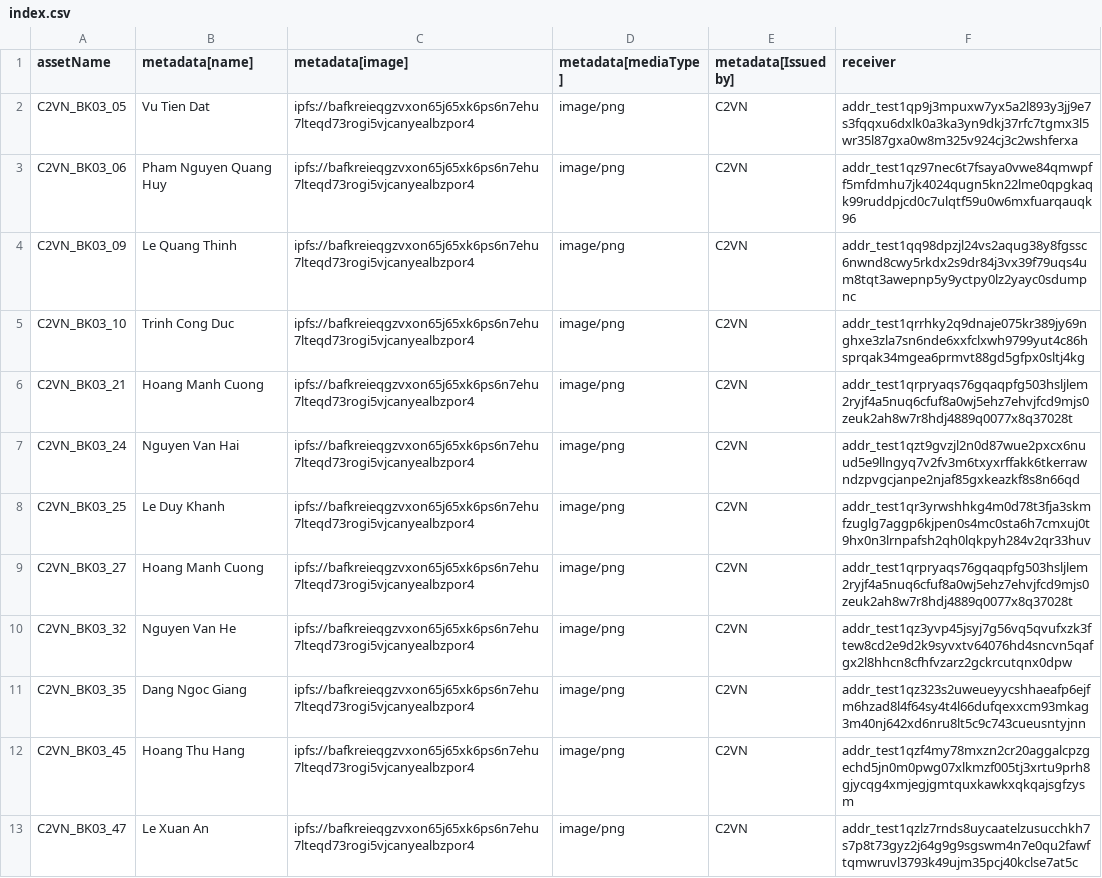
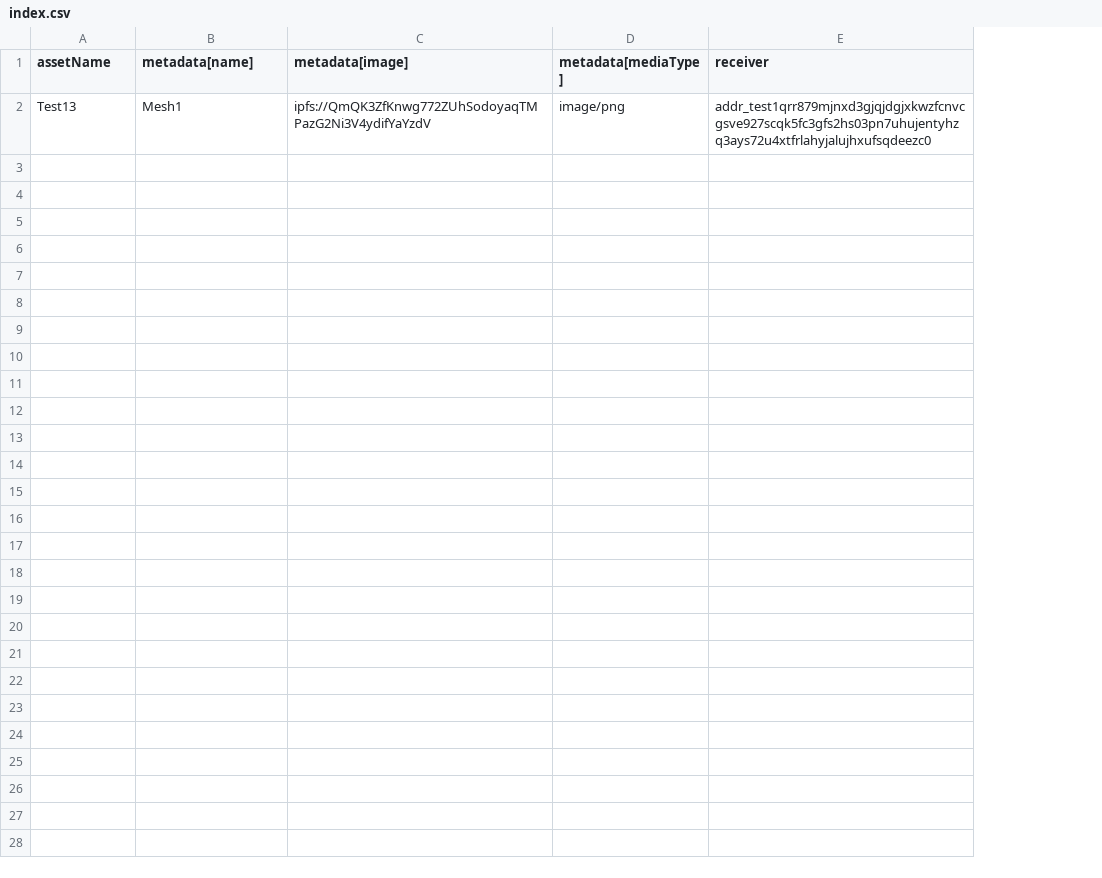
Before and after one commit to cardano2vn/cip68generator, a CSV file: public/csv/index.csv, drawn as a sheet; removed rows and columns are numbered as before the commit, all else as after; the diff names each change by its address in the sheet, - before the commit and + after, or states it on an @@ line.

```diff
--- a/public/csv/index.csv
+++ b/public/csv/index.csv
-column E (metadata[Issued by]), empty
-row 2: C2VN_BK03_05 | Vu Tien Dat | ipfs://bafkreieqgzvxon65j65xk6ps6n7ehu7lteqd73rogi5vjcanyealbzpor4 | image/png | C2VN | addr_test1qp9j3mpuxw7yx5a2l893y3jj9e7s3fqqxu6dxlk0a3ka3yn9dkj37rfc7tgmx3l5wr35l87gxa0w8m325v924cj3c2wshferxa
-row 3: C2VN_BK03_06 | Pham Nguyen Quang Huy | ipfs://bafkreieqgzvxon65j65xk6ps6n7ehu7lteqd73rogi5vjcanyealbzpor4 | image/png | C2VN | addr_test1qz97nec6t7fsaya0vwe84qmwpff5mfdmhu7jk4024qugn5kn22lme0qpgkaqk99ruddpjcd0c7ulqtf59u0w6mxfuarqauqk96
-row 4: C2VN_BK03_09 | Le Quang Thinh | ipfs://bafkreieqgzvxon65j65xk6ps6n7ehu7lteqd73rogi5vjcanyealbzpor4 | image/png | C2VN | addr_test1qq98dpzjl24vs2aqug38y8fgssc6nwnd8cwy5rkdx2s9dr84j3vx39f79uqs4um8tqt3awepnp5y9yctpy0lz2yayc0sdumpnc
-row 5: C2VN_BK03_10 | Trinh Cong Duc | ipfs://bafkreieqgzvxon65j65xk6ps6n7ehu7lteqd73rogi5vjcanyealbzpor4 | image/png | C2VN | addr_test1qrrhky2q9dnaje075kr389jy69nghxe3zla7sn6nde6xxfclxwh9799yut4c86hsprqak34mgea6prmvt88gd5gfpx0sltj4kg
-row 6: C2VN_BK03_21 | Hoang Manh Cuong | ipfs://bafkreieqgzvxon65j65xk6ps6n7ehu7lteqd73rogi5vjcanyealbzpor4 | image/png | C2VN | addr_test1qrpryaqs76gqaqpfg503hsljlem2ryjf4a5nuq6cfuf8a0wj5ehz7ehvjfcd9mjs0zeuk2ah8w7r8hdj4889q0077x8q37028t
-row 7: C2VN_BK03_24 | Nguyen Van Hai | ipfs://bafkreieqgzvxon65j65xk6ps6n7ehu7lteqd73rogi5vjcanyealbzpor4 | image/png | C2VN | addr_test1qzt9gvzjl2n0d87wue2pxcx6nuud5e9llngyq7v2fv3m6txyxrffakk6tkerrawndzpvgcjanpe2njaf85gxkeazkf8s8n66qd
-row 8: C2VN_BK03_25 | Le Duy Khanh | ipfs://bafkreieqgzvxon65j65xk6ps6n7ehu7lteqd73rogi5vjcanyealbzpor4 | image/png | C2VN | addr_test1qr3yrwshhkg4m0d78t3fja3skmfzuglg7aggp6kjpen0s4mc0sta6h7cmxuj0t9hx0n3lrnpafsh2qh0lqkpyh284v2qr33huv
-row 9: C2VN_BK03_27 | Hoang Manh Cuong | ipfs://bafkreieqgzvxon65j65xk6ps6n7ehu7lteqd73rogi5vjcanyealbzpor4 | image/png | C2VN | addr_test1qrpryaqs76gqaqpfg503hsljlem2ryjf4a5nuq6cfuf8a0wj5ehz7ehvjfcd9mjs0zeuk2ah8w7r8hdj4889q0077x8q37028t
-row 10: C2VN_BK03_32 | Nguyen Van He | ipfs://bafkreieqgzvxon65j65xk6ps6n7ehu7lteqd73rogi5vjcanyealbzpor4 | image/png | C2VN | addr_test1qz3yvp45jsyj7g56vq5qvufxzk3ftew8cd2e9d2k9syvxtv64076hd4sncvn5qafgx2l8hhcn8cfhfvzarz2gckrcutqnx0dpw
-row 11: C2VN_BK03_35 | Dang Ngoc Giang | ipfs://bafkreieqgzvxon65j65xk6ps6n7ehu7lteqd73rogi5vjcanyealbzpor4 | image/png | C2VN | addr_test1qz323s2uweueyycshhaeafp6ejfm6hzad8l4f64sy4t4l66dufqexxcm93mkag3m40nj642xd6nru8lt5c9c743cueusntyjnn
-row 12: C2VN_BK03_45 | Hoang Thu Hang | ipfs://bafkreieqgzvxon65j65xk6ps6n7ehu7lteqd73rogi5vjcanyealbzpor4 | image/png | C2VN | addr_test1qzf4my78mxzn2cr20aggalcpzgechd5jn0m0pwg07xlkmzf005tj3xrtu9prh8gjycqg4xmjegjgmtquxkawkxqkqajsgfzysm
-row 13: C2VN_BK03_47 | Le Xuan An | ipfs://bafkreieqgzvxon65j65xk6ps6n7ehu7lteqd73rogi5vjcanyealbzpor4 | image/png | C2VN | addr_test1qzlz7rnds8uycaatelzusucchkh7s7p8t73gyz2j64g9g9sgswm4n7e0qu2fawftqmwruvl3793k49ujm35pcj40kclse7at5c
+row 2: Test13 | Mesh1 | ipfs://QmQK3ZfKnwg772ZUhSodoyaqTMPazG2Ni3V4ydifYaYzdV | image/png | addr_test1qrr879mjnxd3gjqjdgjxkwzfcnvcgsve927scqk5fc3gfs2hs03pn7uhujentyhzq3ays72u4xtfrlahyjalujhxufsqdeezc0
```
Also changed, not shown: 3 other files.
